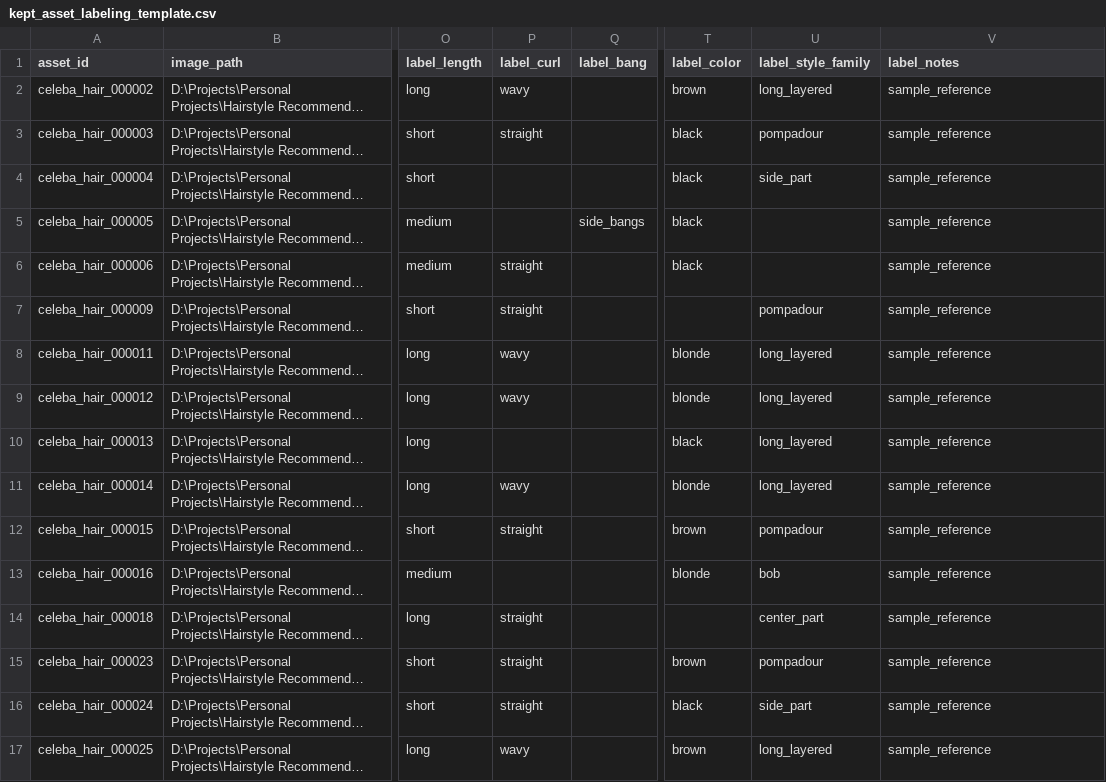
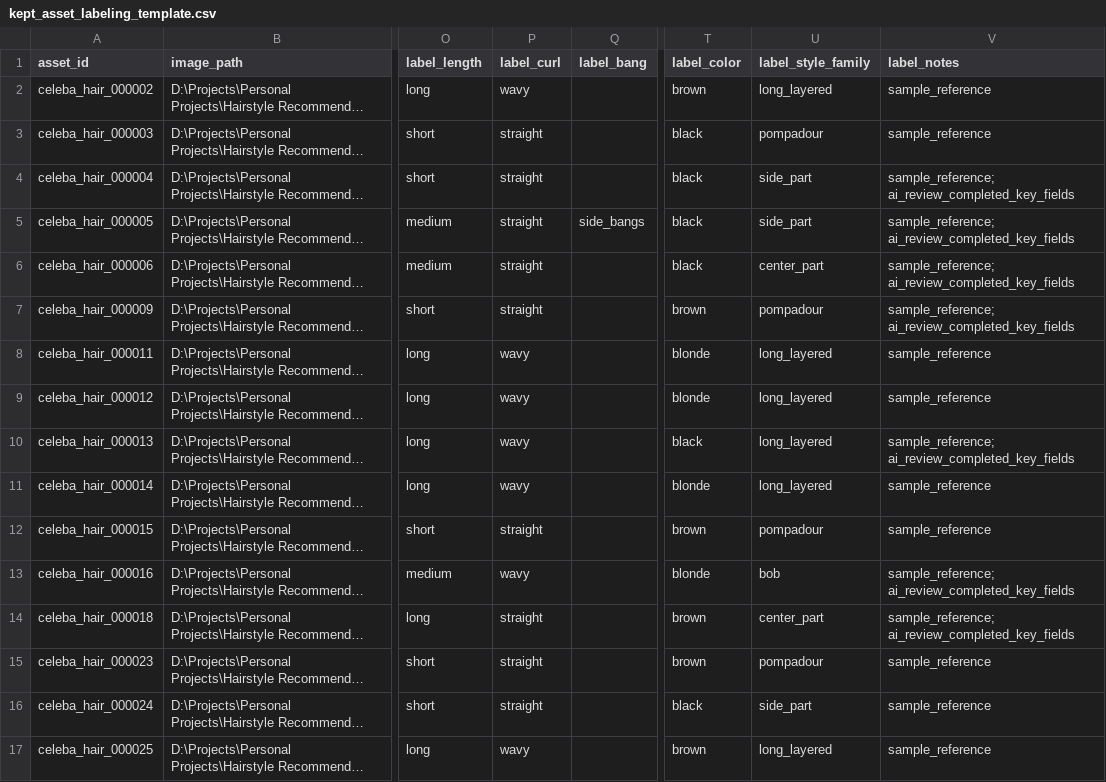
Before and after one commit to MenuraAndrahennedi/Hairstyle-Recommender-Live-Tryon, a CSV file: backend/data/processed/celeba_hair_rich_assets/reviewed/labeling/kept_asset_labeling_template.csv, drawn as a sheet; only a part is shown, gaps mark what is left out; long unchanged cells end in …; the diff covers the shown part only; the diff names each change by its address in the sheet, - before the commit and + after, or states it on an @@ line.

```diff
--- a/backend/data/processed/celeba_hair_rich_assets/reviewed/labeling/kept_asset_labeling_template.csv
+++ b/backend/data/processed/celeba_hair_rich_assets/reviewed/labeling/kept_asset_labeling_template.csv
-P4:P5 (label_curl): (empty)
+P4:P5 (label_curl): straight
-V4:V7 (label_notes): sample_reference
+V4:V7 (label_notes): sample_reference; ai_review_completed_key_fields
-U5 (label_style_family): (empty)
+U5 (label_style_family): side_part
-U6 (label_style_family): (empty)
+U6 (label_style_family): center_part
-T7 (label_color): (empty)
+T7 (label_color): brown
-P10 (label_curl): (empty)
+P10 (label_curl): wavy
-V10 (label_notes): sample_reference
+V10 (label_notes): sample_reference; ai_review_completed_key_fields
-P13 (label_curl): (empty)
+P13 (label_curl): wavy
-V13:V14 (label_notes): sample_reference
+V13:V14 (label_notes): sample_reference; ai_review_completed_key_fields
-T14 (label_color): (empty)
+T14 (label_color): brown
```
Also changed, not shown: 130 edited cells elsewhere in this file, backend/data/processed/celeba_hair_rich_assets/reviewed/kept_assets_labeled.csv, backend/data/processed/celeba_hair_rich_assets/reviewed/kept_assets_labeled_enriched.csv, 21 other files.
